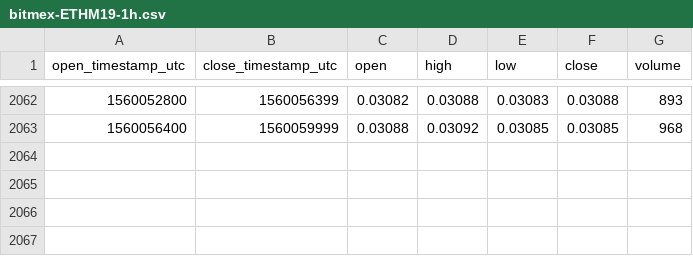
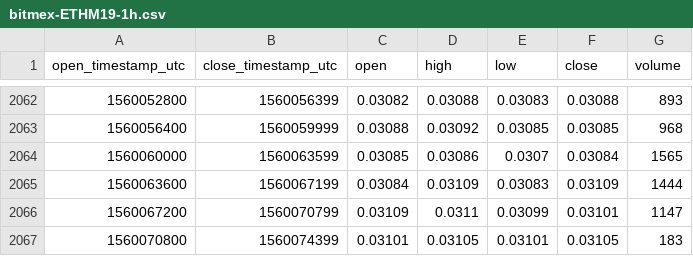
Before and after one commit to cryptobigbro/bitmex-ETHM19, a CSV file: bitmex-ETHM19-1h.csv, drawn as a sheet; only a part is shown, gaps mark what is left out; the diff names each change by its address in the sheet, - before the commit and + after, or states it on an @@ line.

Commit message:
Update OHLCV data.

```diff
--- a/bitmex-ETHM19-1h.csv
+++ b/bitmex-ETHM19-1h.csv
+row 2064: 1560060000 | 1560063599 | 0.03085 | 0.03086 | 0.0307 | 0.03084 | 1565
+row 2065: 1560063600 | 1560067199 | 0.03084 | 0.03109 | 0.03083 | 0.03109 | 1444
+row 2066: 1560067200 | 1560070799 | 0.03109 | 0.0311 | 0.03099 | 0.03101 | 1147
+row 2067: 1560070800 | 1560074399 | 0.03101 | 0.03105 | 0.03101 | 0.03105 | 183
```
